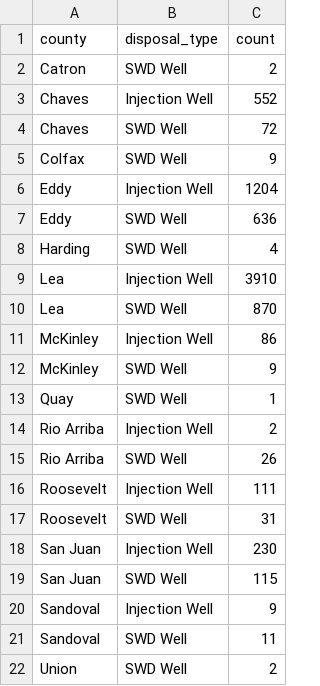
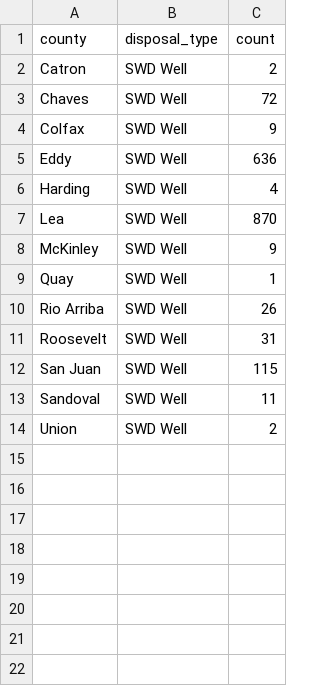
Before and after one commit to atosiroy/produced-water-opportunity-mapping, a CSV file: data/processed/ocd/nm_swd_summary.csv, drawn as a sheet.

Commit message:
Refine OCD dataset: remove injection wells from SWD analysis and update processed GeoJSON files

```diff
--- a/data/processed/ocd/nm_swd_summary.csv
+++ b/data/processed/ocd/nm_swd_summary.csv
@@ -2,20 +2,12 @@ county,disposal_type,count
 Catron,SWD Well,2
-Chaves,Injection Well,552
 Chaves,SWD Well,72
 Colfax,SWD Well,9
-Eddy,Injection Well,1204
 Eddy,SWD Well,636
 Harding,SWD Well,4
-Lea,Injection Well,3910
 Lea,SWD Well,870
-McKinley,Injection Well,86
 McKinley,SWD Well,9
 Quay,SWD Well,1
-Rio Arriba,Injection Well,2
 Rio Arriba,SWD Well,26
-Roosevelt,Injection Well,111
 Roosevelt,SWD Well,31
-San Juan,Injection Well,230
 San Juan,SWD Well,115
-Sandoval,Injection Well,9
 Sandoval,SWD Well,11
```
Also changed, not shown: 4 other files.
